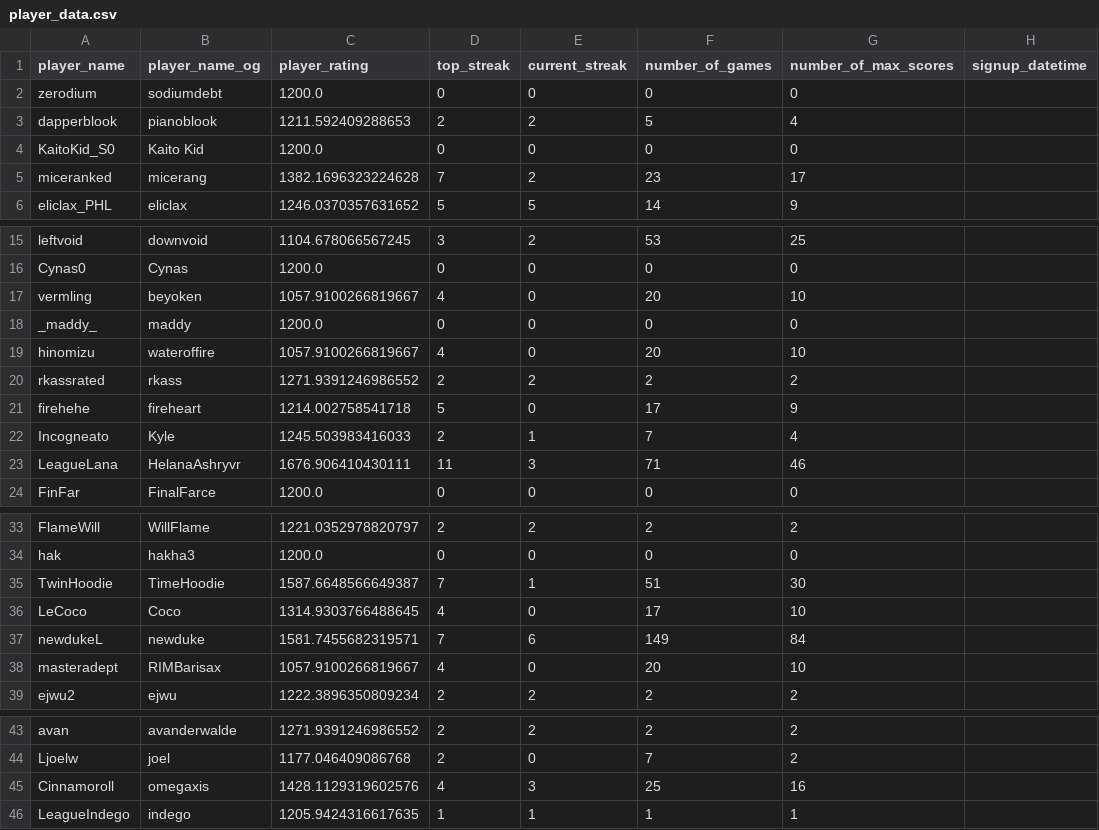
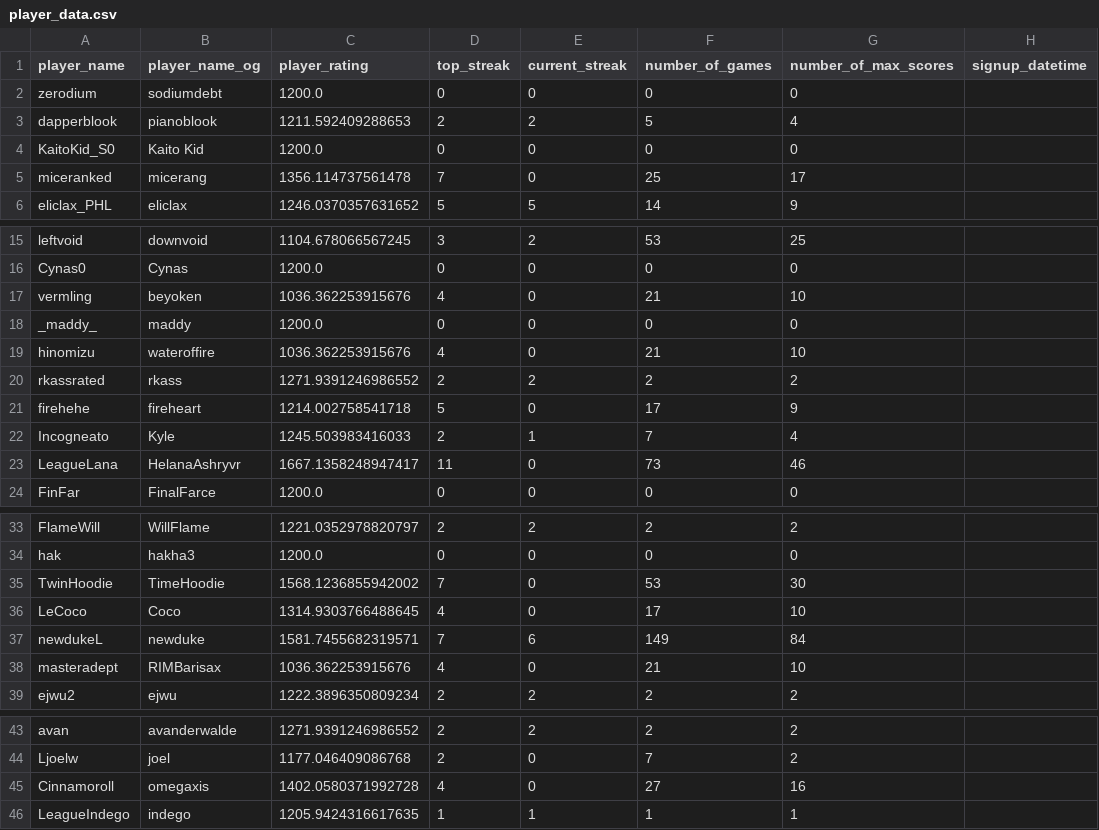
Before and after one commit to hanabi-league/hanabi-league.github.io, a CSV file: data/player_data.csv, drawn as a sheet; only a part is shown, gaps mark what is left out.

```diff
--- a/data/player_data.csv
+++ b/data/player_data.csv
@@ -4,3 +4,3 @@ dapperblook,pianoblook,1211.592409288653,2,2,5,4,
 KaitoKid_S0,Kaito Kid,1200.0,0,0,0,0,
-miceranked,micerang,1382.1696323224628,7,2,23,17,
+miceranked,micerang,1356.114737561478,7,0,25,17,
 eliclax_PHL,eliclax,1246.0370357631652,5,5,14,9,
@@ -16,5 +16,5 @@ leftvoid,downvoid,1104.678066567245,3,2,53,25,
 Cynas0,Cynas,1200.0,0,0,0,0,
-vermling,beyoken,1057.9100266819667,4,0,20,10,
+vermling,beyoken,1036.362253915676,4,0,21,10,
 _maddy_,maddy,1200.0,0,0,0,0,
-hinomizu,wateroffire,1057.9100266819667,4,0,20,10,
+hinomizu,wateroffire,1036.362253915676,4,0,21,10,
 rkassrated,rkass,1271.9391246986552,2,2,2,2,
@@ -22,3 +22,3 @@ firehehe,fireheart,1214.002758541718,5,0,17,9,
 Incogneato,Kyle,1245.503983416033,2,1,7,4,
-LeagueLana,HelanaAshryvr,1676.906410430111,11,3,71,46,
+LeagueLana,HelanaAshryvr,1667.1358248947417,11,0,73,46,
 FinFar,FinalFarce,1200.0,0,0,0,0,
@@ -34,6 +34,6 @@ FlameWill,WillFlame,1221.0352978820797,2,2,2,2,
 hak,hakha3,1200.0,0,0,0,0,
-TwinHoodie,TimeHoodie,1587.6648566649387,7,1,51,30,
+TwinHoodie,TimeHoodie,1568.1236855942002,7,0,53,30,
 LeCoco,Coco,1314.9303766488645,4,0,17,10,
 newdukeL,newduke,1581.7455682319571,7,6,149,84,
-masteradept,RIMBarisax,1057.9100266819667,4,0,20,10,
+masteradept,RIMBarisax,1036.362253915676,4,0,21,10,
 ejwu2,ejwu,1222.3896350809234,2,2,2,2,
@@ -44,3 +44,3 @@ avan,avanderwalde,1271.9391246986552,2,2,2,2,
 Ljoelw,joel,1177.046409086768,2,0,7,2,
-Cinnamoroll,omegaxis,1428.1129319602576,4,3,25,16,
+Cinnamoroll,omegaxis,1402.0580371992728,4,0,27,16,
 LeagueIndego,indego,1205.9424316617635,1,1,1,1,
```
Also changed, not shown: data/player_game_data.csv, data/variant_data.csv, 2 other files.
